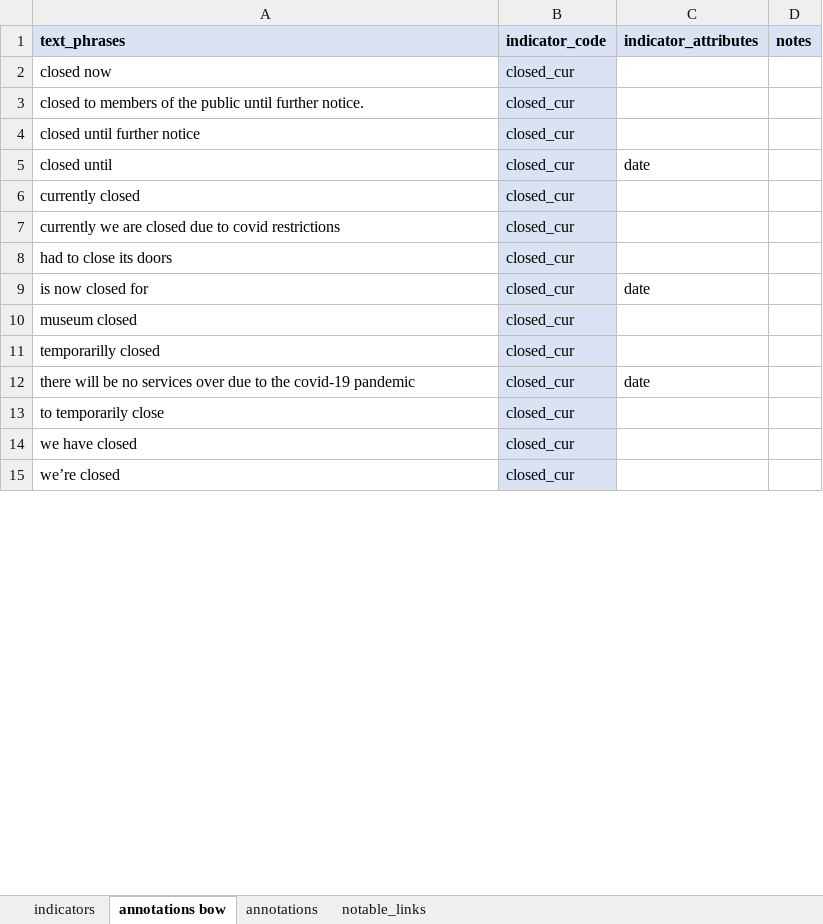
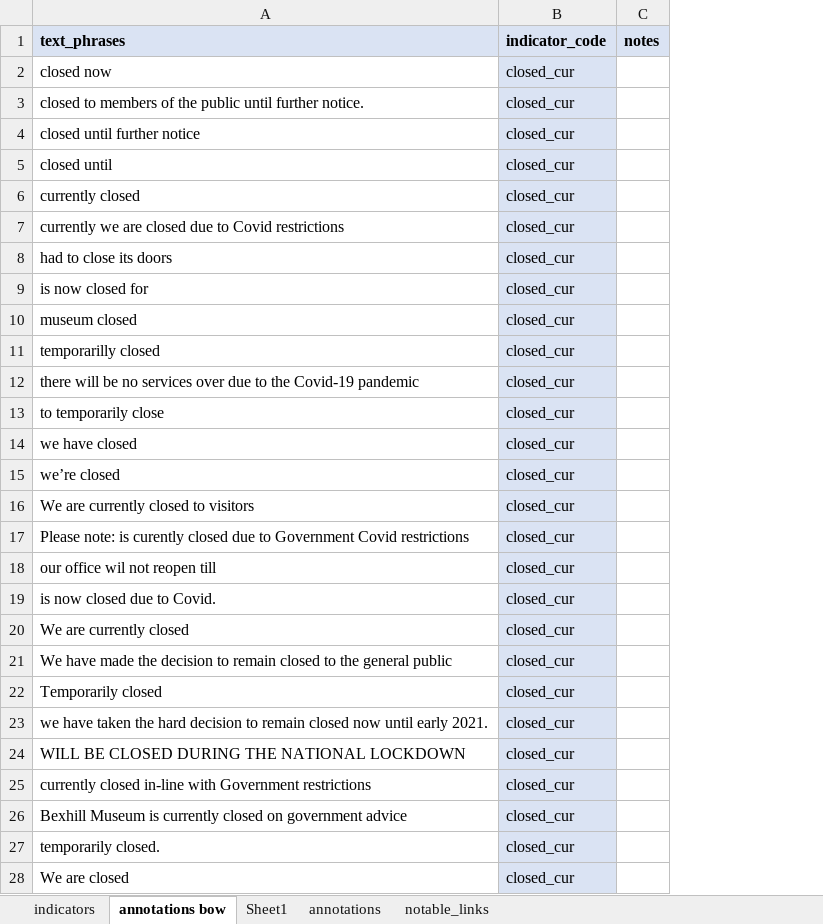
Before and after one commit to Birkbeck/museums-in-the-pandemic, an Excel workbook: data/annotations/indicators_and_annotations-v4.xlsx, sheet annotations bow, drawn as a sheet; only a part is shown; values as stored, in another font and other column widths than the file's, no borders; conditional formats not drawn; removed rows and columns are numbered as before the commit, all else as after; the diff covers the shown part only; the diff names each change by its address in the sheet, - before the commit and + after, or states it on an @@ line.

Commit message:
Update indicators_and_annotations-v4.xlsx

```diff
--- a/data/annotations/indicators_and_annotations-v4.xlsx (sheet annotations bow)
+++ b/data/annotations/indicators_and_annotations-v4.xlsx (sheet annotations bow)
+sheet tab: Sheet1
-column C (indicator_attributes), rows 5-12: date |  |  |  | date |  |  | date
-A7 (text_phrases): …due to covid restrictions
+A7 (text_phrases): …due to Covid restrictions
-A12 (text_phrases): …to the covid-19 pandemic
+A12 (text_phrases): …to the Covid-19 pandemic
+row 16: We are currently closed to visitors | closed_cur
+row 17: Please note: is curently closed due to Government Covid restrictions | closed_cur
+row 18: our office wil not reopen till | closed_cur
+row 19: is now closed due to Covid. | closed_cur
+row 20: We are currently closed | closed_cur
+row 21: We have made the decision to remain closed to the general public | closed_cur
+row 22: Temporarily closed | closed_cur
@@ row 183 moved to row 23: we have taken the hard decision to remai… @@
+row 24: WILL BE CLOSED DURING THE NATIONAL LOCKDOWN | closed_cur
+row 25: currently closed in-line with Government restrictions | closed_cur
+row 26: Bexhill Museum is currently closed on government advice | closed_cur
@@ row 212 moved to row 27: temporarily closed. @@
+row 28: We are closed | closed_cur
```
Also changed, not shown: 93 added rows, 104 removed rows, 42 moved rows and 53 edited cells elsewhere in this sheet.
